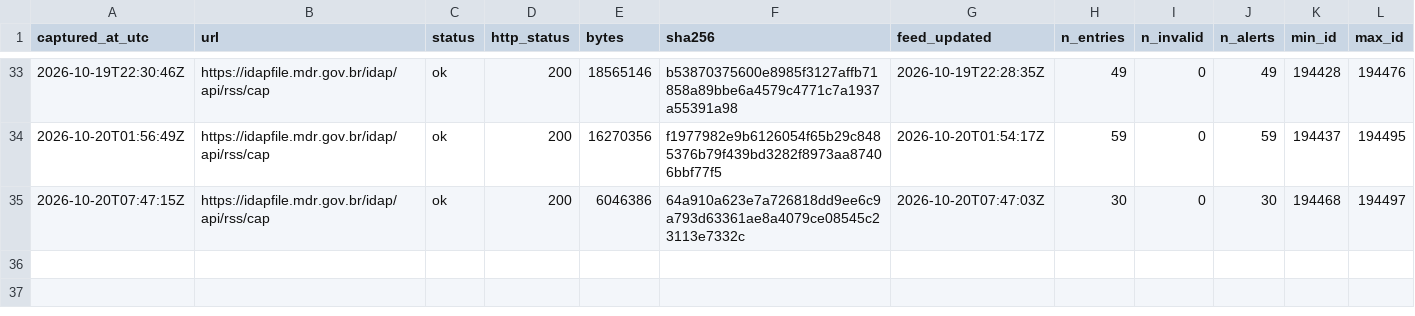
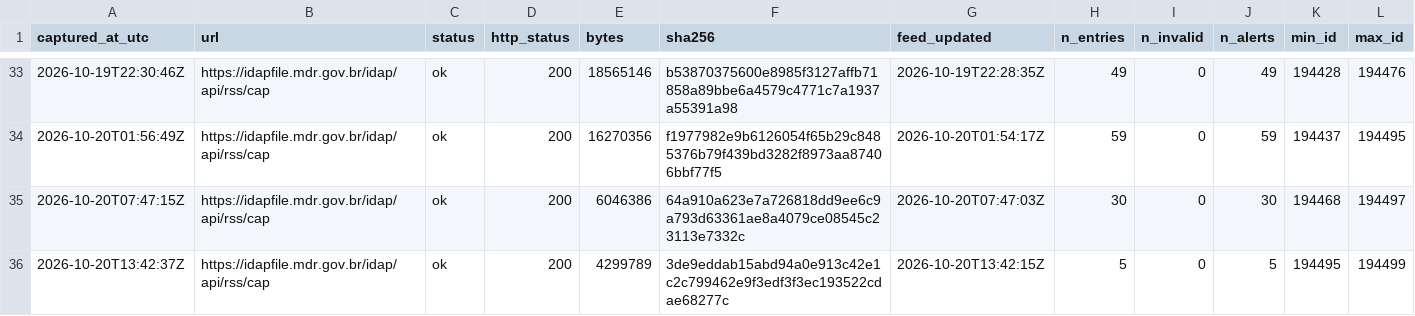
Before and after one commit to alvarocoutinho/crisis-dashboard, a CSV file: data/idap/capturas.csv, drawn as a sheet; only a part is shown, gaps mark what is left out; rows hold the shown columns only; the diff names each change by its address in the sheet, - before the commit and + after, or states it on an @@ line.

```diff
--- a/data/idap/capturas.csv
+++ b/data/idap/capturas.csv
+row 36: 2026-10-20T13:42:37Z | https://idapfile.mdr.gov.br/idap/api/rss/cap | ok | 200 | 4299789 | 3de9eddab15abd94a0e913c42e1c2c799462e9f3edf3f3ec193522cdae68277c | 2026-10-20T13:42:15Z | 5 | 0 | 5 | 194495 | 194499
```
Also changed, not shown: data/idap/alertas.csv, 2 other files.
